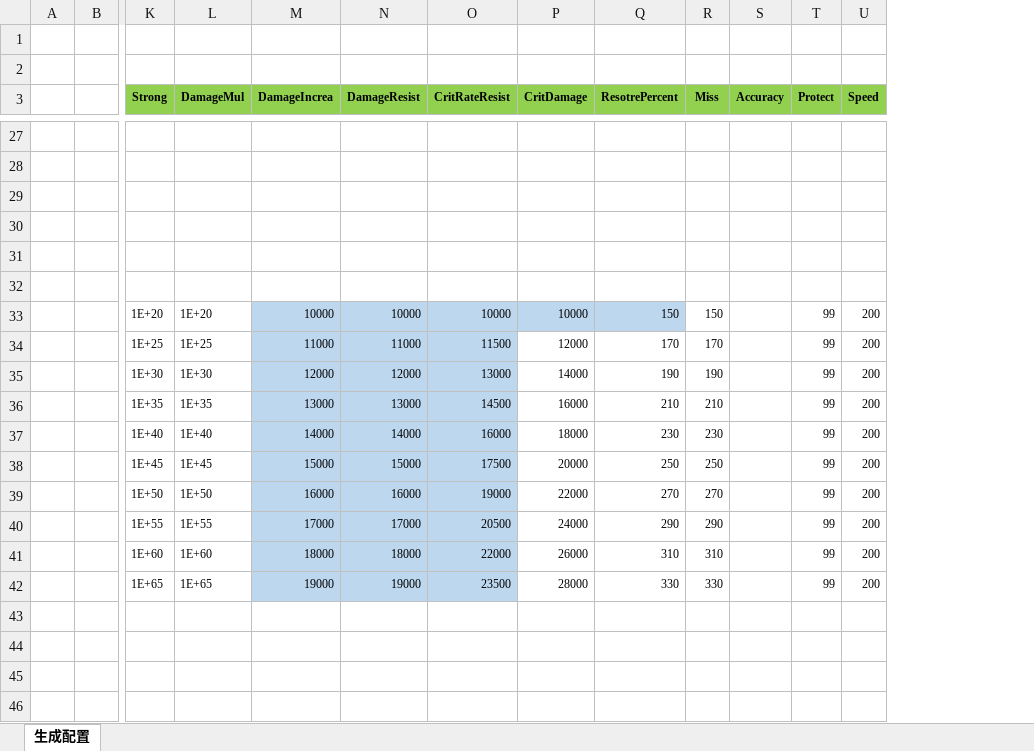
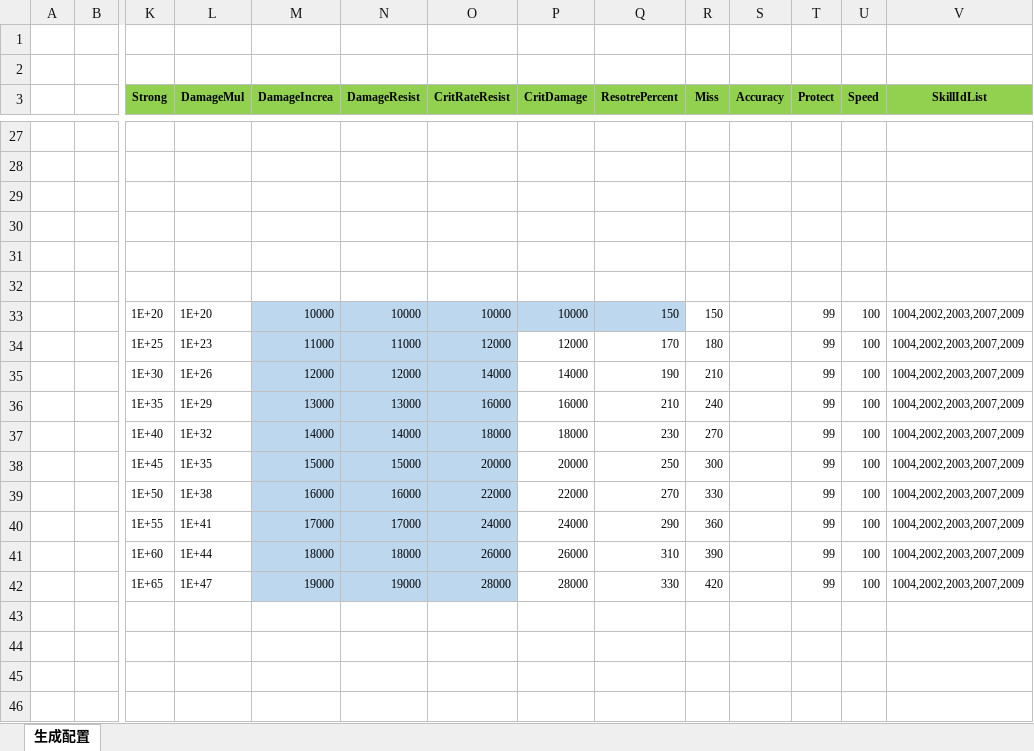
Before and after one commit to wokanjianyang/WrittenLegend, an Excel workbook: Excel/MonsterPillConfig.xlsx, sheet 生成配置, drawn as a sheet; only a part is shown, gaps mark what is left out; values as stored, in another font and other column widths than the file's, no borders; removed rows and columns are numbered as before the commit, all else as after; rows hold the shown columns only; the diff covers the shown part only; the diff names each change by its address in the sheet, - before the commit and + after, or states it on an @@ line.

```diff
--- a/Excel/MonsterPillConfig.xlsx (sheet 生成配置)
+++ b/Excel/MonsterPillConfig.xlsx (sheet 生成配置)
+column V (SkillIdList), rows 33-42: all 1004,2002,2003,2007,2009
-U33:U42 (Speed): 200
+U33:U42 (Speed): 100
-L34 (DamageMul): 1E+25
+L34 (DamageMul): 1E+23
-O34 (CritRateResist): 11500
+O34 (CritRateResist): 12000
-R34 (Miss): 170
+R34 (Miss): 180
-L35 (DamageMul): 1E+30
+L35 (DamageMul): 1E+26
-O35 (CritRateResist): 13000
+O35 (CritRateResist): 14000
-R35 (Miss): 190
+R35 (Miss): 210
-L36 (DamageMul): 1E+35
+L36 (DamageMul): 1E+29
-O36 (CritRateResist): 14500
+O36 (CritRateResist): 16000
-R36 (Miss): 210
+R36 (Miss): 240
-L37 (DamageMul): 1E+40
+L37 (DamageMul): 1E+32
-O37 (CritRateResist): 16000
+O37 (CritRateResist): 18000
-R37 (Miss): 230
+R37 (Miss): 270
-L38 (DamageMul): 1E+45
+L38 (DamageMul): 1E+35
-O38 (CritRateResist): 17500
+O38 (CritRateResist): 20000
-R38 (Miss): 250
+R38 (Miss): 300
-L39 (DamageMul): 1E+50
+L39 (DamageMul): 1E+38
-O39 (CritRateResist): 19000
+O39 (CritRateResist): 22000
-R39 (Miss): 270
+R39 (Miss): 330
-L40 (DamageMul): 1E+55
+L40 (DamageMul): 1E+41
-O40 (CritRateResist): 20500
+O40 (CritRateResist): 24000
-R40 (Miss): 290
+R40 (Miss): 360
-L41 (DamageMul): 1E+60
+L41 (DamageMul): 1E+44
-O41 (CritRateResist): 22000
+O41 (CritRateResist): 26000
-R41 (Miss): 310
+R41 (Miss): 390
-L42 (DamageMul): 1E+65
+L42 (DamageMul): 1E+47
-O42 (CritRateResist): 23500
+O42 (CritRateResist): 28000
-R42 (Miss): 330
+R42 (Miss): 420
-row 43: (empty)
-row 44: (empty)
-row 45: (empty)
-row 46: (empty)
```
Also changed, not shown: 7 removed rows and 5 edited cells elsewhere in this sheet, 9 other files.
